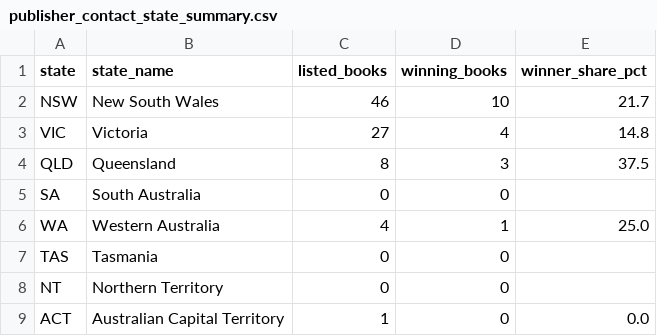
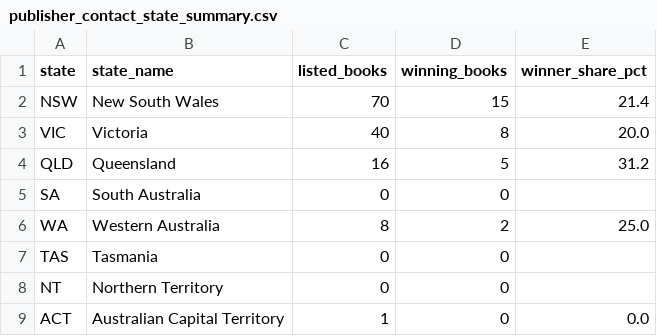
Before and after one commit to freshflick/FIT3179_A2, a CSV file: data/publisher_contact_state_summary.csv, drawn as a sheet.

```diff
--- a/data/publisher_contact_state_summary.csv
+++ b/data/publisher_contact_state_summary.csv
@@ -1,7 +1,7 @@
 state,state_name,listed_books,winning_books,winner_share_pct
-NSW,New South Wales,46,10,21.7
-VIC,Victoria,27,4,14.8
-QLD,Queensland,8,3,37.5
+NSW,New South Wales,70,15,21.4
+VIC,Victoria,40,8,20.0
+QLD,Queensland,16,5,31.2
 SA,South Australia,0,0,
-WA,Western Australia,4,1,25.0
+WA,Western Australia,8,2,25.0
 TAS,Tasmania,0,0,
```
Also changed, not shown: data/publisher_contact_city_summary.csv, data/publisher_contact_locations.csv, 17 other files.
